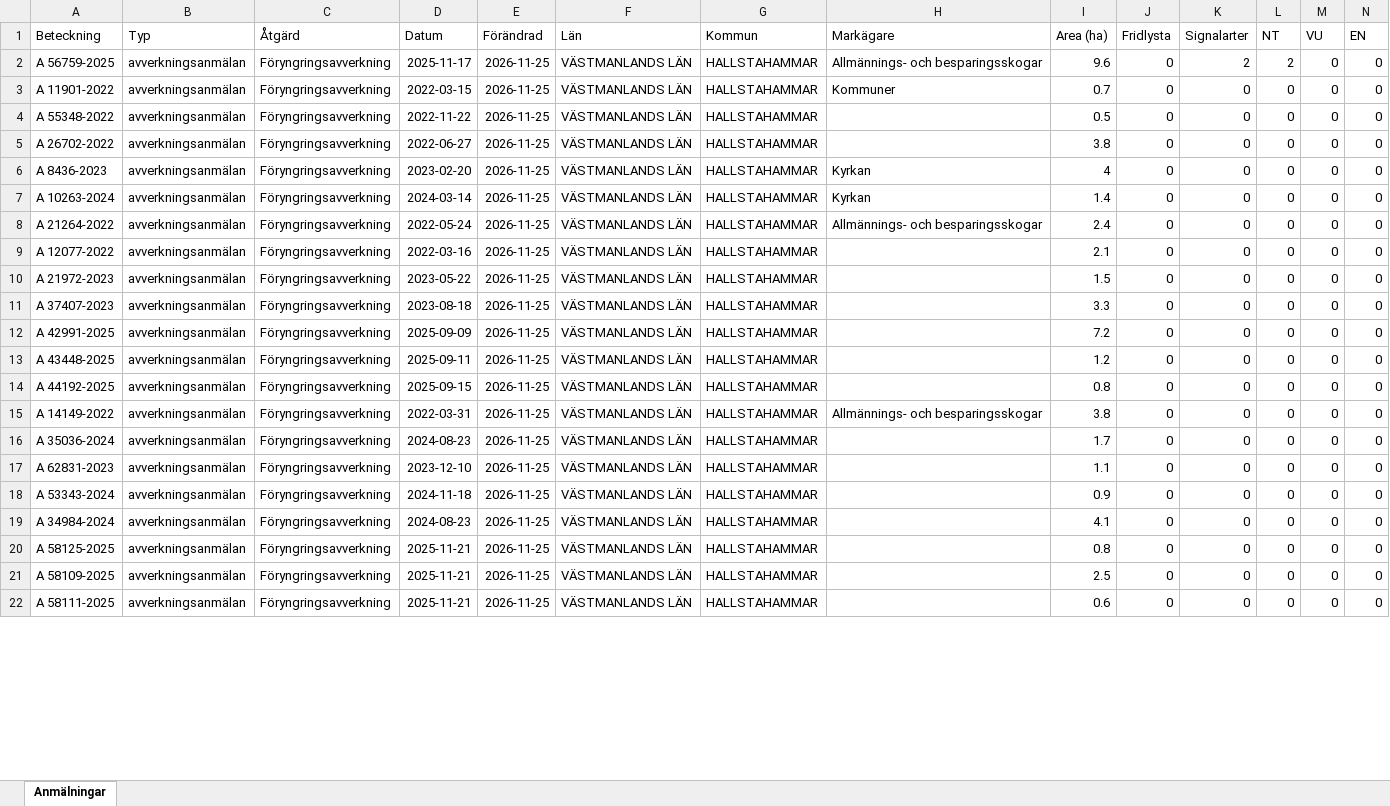
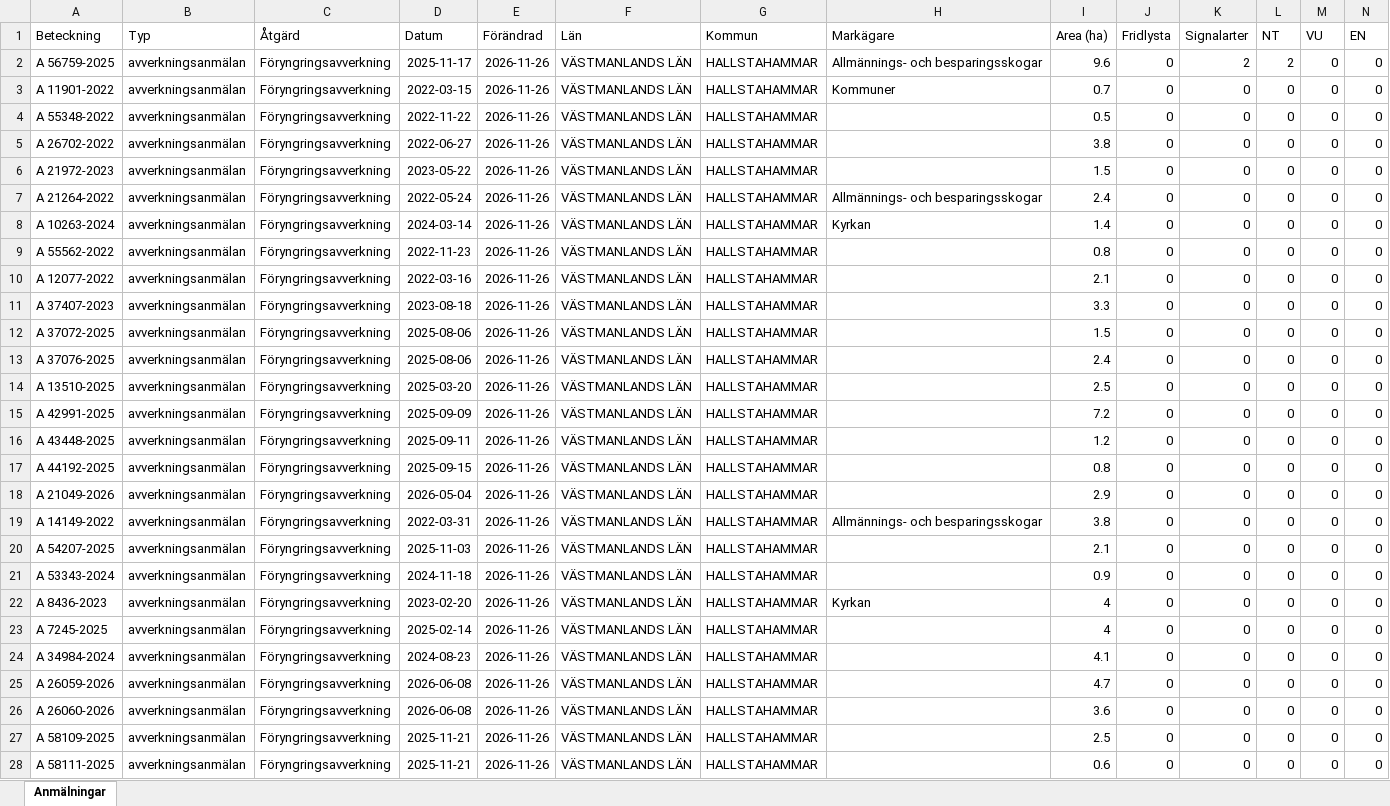
Before and after one commit to klasma/Logging_1961, an Excel workbook: Översikt HALLSTAHAMMAR.xlsx, sheet Anmälningar, drawn as a sheet; only a part is shown; values as stored, in another font and other column widths than the file's, no borders; removed rows and columns are numbered as before the commit, all else as after; rows hold the shown columns only; the diff covers the shown part only; the diff names each change by its address in the sheet, - before the commit and + after, or states it on an @@ line.

```diff
--- a/Översikt HALLSTAHAMMAR.xlsx (sheet Anmälningar)
+++ b/Översikt HALLSTAHAMMAR.xlsx (sheet Anmälningar)
-E2:E6 (Förändrad): 2026-11-25
+E2:E6 (Förändrad): 2026-11-26
-A6 (Beteckning): A 8436-2023
+A6 (Beteckning): A 21972-2023
-D6 (Datum): 2023-02-20
+D6 (Datum): 2023-05-22
-H6 (Markägare): Kyrkan
+H6 (Markägare): (empty)
-I6 (Area (ha)): 4
+I6 (Area (ha)): 1.5
+row 7: A 21264-2022 | avverkningsanmälan | Föryngringsavverkning | 2022-05-24 | 2026-11-26 | VÄSTMANLANDS LÄN | HALLSTAHAMMAR | Allmännings- och besparingsskogar | 2.4 | 0 | 0 | 0 | 0 | 0
-E8:E10 (Förändrad): 2026-11-25
+E8:E10 (Förändrad): 2026-11-26
-A9 (Beteckning): A 21264-2022
+A9 (Beteckning): A 55562-2022
-D9 (Datum): 2022-05-24
+D9 (Datum): 2022-11-23
-H9 (Markägare): Allmännings- och besparingsskogar
+H9 (Markägare): (empty)
-I9 (Area (ha)): 2.4
+I9 (Area (ha)): 0.8
-row 10: A 21972-2023 | avverkningsanmälan | Föryngringsavverkning | 2023-05-22 | 2026-11-25 | VÄSTMANLANDS LÄN | HALLSTAHAMMAR |  | 1.5 | 0 | 0 | 0 | 0 | 0
-E11 (Förändrad): 2026-11-25
+E11 (Förändrad): 2026-11-26
+row 12: A 37072-2025 | avverkningsanmälan | Föryngringsavverkning | 2025-08-06 | 2026-11-26 | VÄSTMANLANDS LÄN | HALLSTAHAMMAR |  | 1.5 | 0 | 0 | 0 | 0 | 0
+row 13: A 37076-2025 | avverkningsanmälan | Föryngringsavverkning | 2025-08-06 | 2026-11-26 | VÄSTMANLANDS LÄN | HALLSTAHAMMAR |  | 2.4 | 0 | 0 | 0 | 0 | 0
+row 14: A 13510-2025 | avverkningsanmälan | Föryngringsavverkning | 2025-03-20 | 2026-11-26 | VÄSTMANLANDS LÄN | HALLSTAHAMMAR |  | 2.5 | 0 | 0 | 0 | 0 | 0
-E15:E17 (Förändrad): 2026-11-25
+E15:E17 (Förändrad): 2026-11-26
+row 18: A 21049-2026 | avverkningsanmälan | Föryngringsavverkning | 2026-05-04 | 2026-11-26 | VÄSTMANLANDS LÄN | HALLSTAHAMMAR |  | 2.9 | 0 | 0 | 0 | 0 | 0
-E19 (Förändrad): 2026-11-25
+E19 (Förändrad): 2026-11-26
-row 16: A 35036-2024 | avverkningsanmälan | Föryngringsavverkning | 2024-08-23 | 2026-11-25 | VÄSTMANLANDS LÄN | HALLSTAHAMMAR |  | 1.7 | 0 | 0 | 0 | 0 | 0
-A20 (Beteckning): A 62831-2023
+A20 (Beteckning): A 54207-2025
-D20 (Datum): 2023-12-10
+D20 (Datum): 2025-11-03
-E20:E21 (Förändrad): 2026-11-25
+E20:E21 (Förändrad): 2026-11-26
-I20 (Area (ha)): 1.1
+I20 (Area (ha)): 2.1
+row 22: A 8436-2023 | avverkningsanmälan | Föryngringsavverkning | 2023-02-20 | 2026-11-26 | VÄSTMANLANDS LÄN | HALLSTAHAMMAR | Kyrkan | 4 | 0 | 0 | 0 | 0 | 0
+row 23: A 7245-2025 | avverkningsanmälan | Föryngringsavverkning | 2025-02-14 | 2026-11-26 | VÄSTMANLANDS LÄN | HALLSTAHAMMAR |  | 4 | 0 | 0 | 0 | 0 | 0
-E24:E25 (Förändrad): 2026-11-25
+E24:E25 (Förändrad): 2026-11-26
-A25 (Beteckning): A 58125-2025
+A25 (Beteckning): A 26059-2026
-D25 (Datum): 2025-11-21
+D25 (Datum): 2026-06-08
-I25 (Area (ha)): 0.8
+I25 (Area (ha)): 4.7
+row 26: A 26060-2026 | avverkningsanmälan | Föryngringsavverkning | 2026-06-08 | 2026-11-26 | VÄSTMANLANDS LÄN | HALLSTAHAMMAR |  | 3.6 | 0 | 0 | 0 | 0 | 0
-E27:E28 (Förändrad): 2026-11-25
+E27:E28 (Förändrad): 2026-11-26
```
Also changed, not shown: 2 added rows, 8 removed rows and 26 edited cells elsewhere in this sheet, artfynd/A 56759-2025 artfynd.xlsx, 5 other files.
